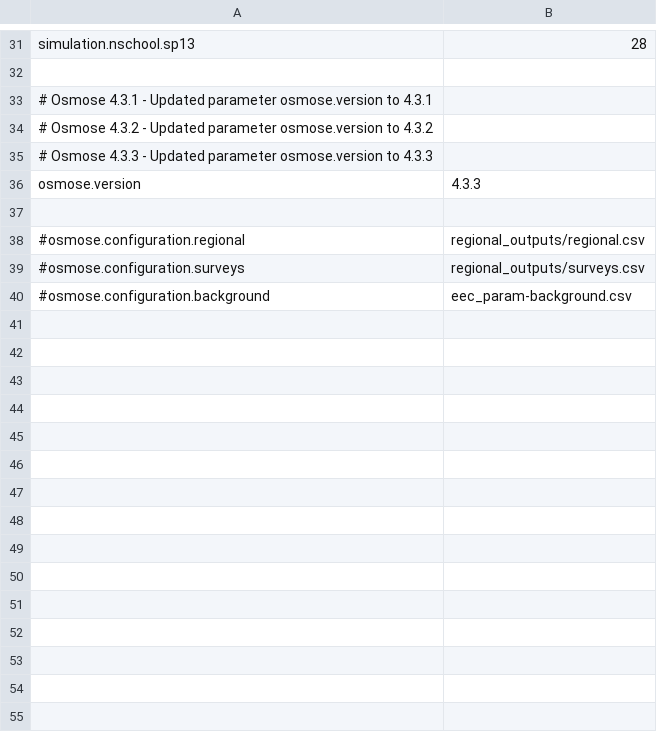
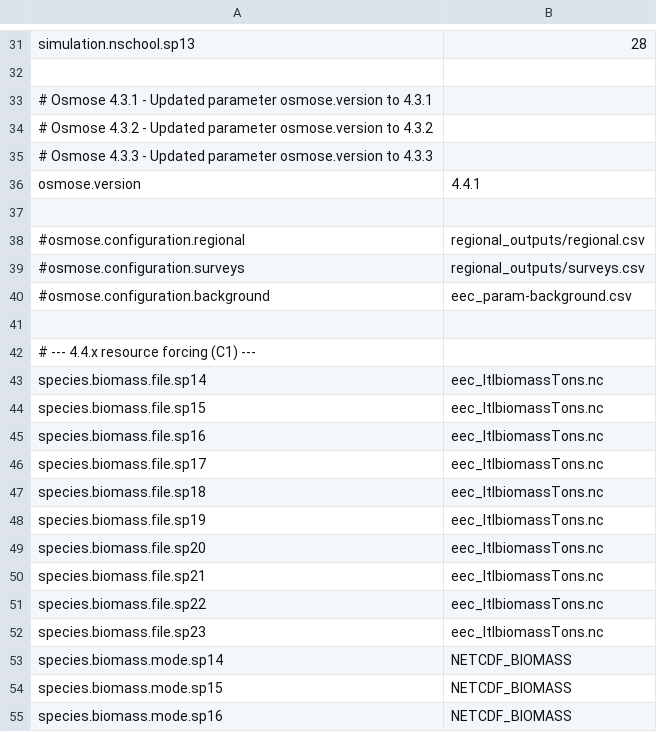
Before and after one commit to razinkele/osmopy, a CSV file: data/eec_full/eec_all-parameters.csv, drawn as a sheet; only a part is shown, gaps mark what is left out; the diff covers the shown part only.

```diff
--- a/data/eec_full/eec_all-parameters.csv
+++ b/data/eec_full/eec_all-parameters.csv
@@ -35,3 +35,3 @@ simulation.nschool.sp13;28
 # Osmose 4.3.3 - Updated parameter osmose.version to 4.3.3
-osmose.version;4.3.3
+osmose.version;4.4.1
 
@@ -40 +40,16 @@ osmose.version;4.3.3
 #osmose.configuration.background;eec_param-background.csv
+
+# --- 4.4.x resource forcing (C1) ---
+species.biomass.file.sp14 ; eec_ltlbiomassTons.nc
+species.biomass.file.sp15 ; eec_ltlbiomassTons.nc
+species.biomass.file.sp16 ; eec_ltlbiomassTons.nc
+species.biomass.file.sp17 ; eec_ltlbiomassTons.nc
+species.biomass.file.sp18 ; eec_ltlbiomassTons.nc
+species.biomass.file.sp19 ; eec_ltlbiomassTons.nc
+species.biomass.file.sp20 ; eec_ltlbiomassTons.nc
+species.biomass.file.sp21 ; eec_ltlbiomassTons.nc
+species.biomass.file.sp22 ; eec_ltlbiomassTons.nc
+species.biomass.file.sp23 ; eec_ltlbiomassTons.nc
+species.biomass.mode.sp14 ; NETCDF_BIOMASS
+species.biomass.mode.sp15 ; NETCDF_BIOMASS
+species.biomass.mode.sp16 ; NETCDF_BIOMASS
```
Also changed, not shown: 27 added rows elsewhere in this file, data/eec_full/eec_param-fishing.csv, data/eec_full/eec_param-ltl.csv, 2 other files.
